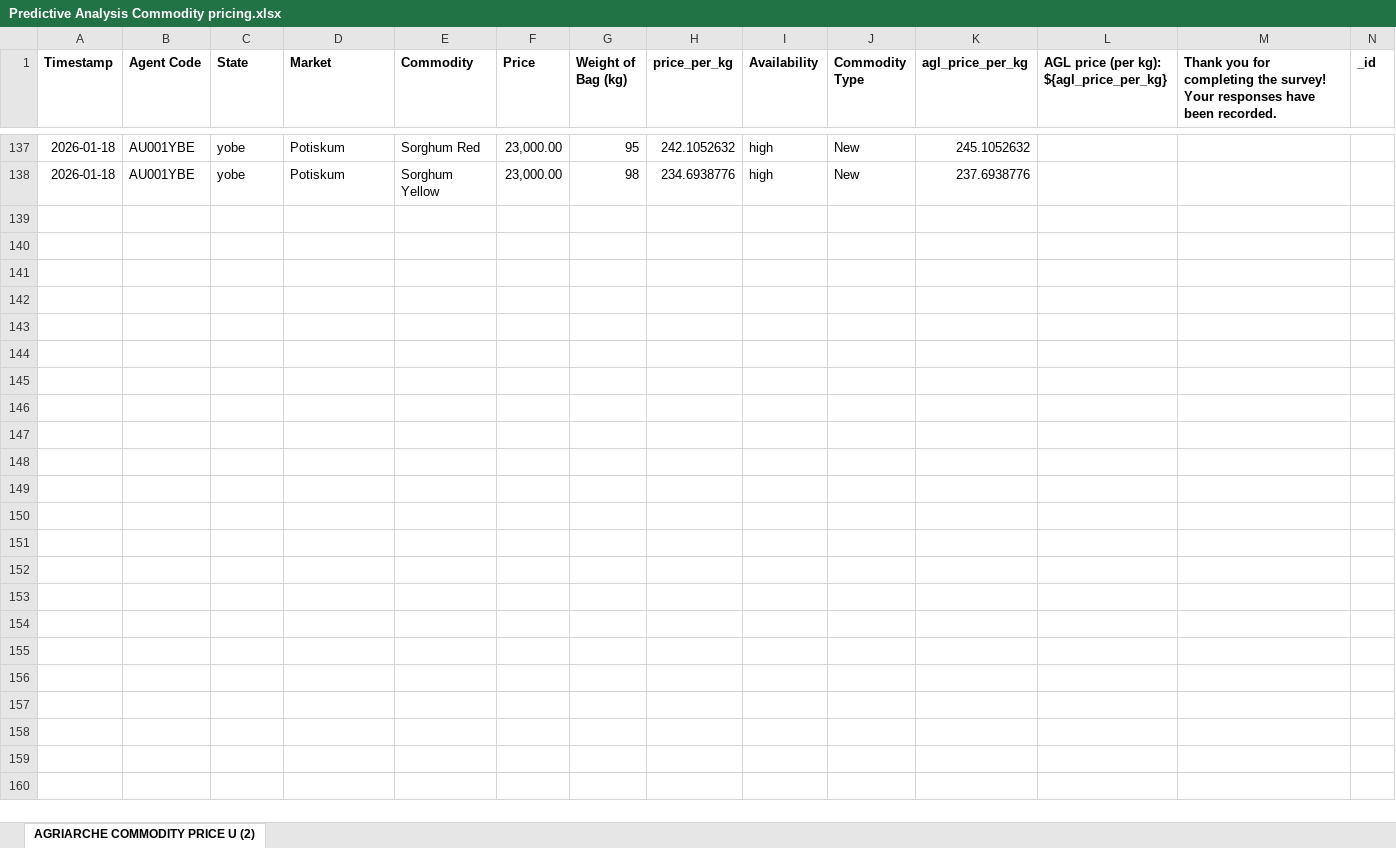
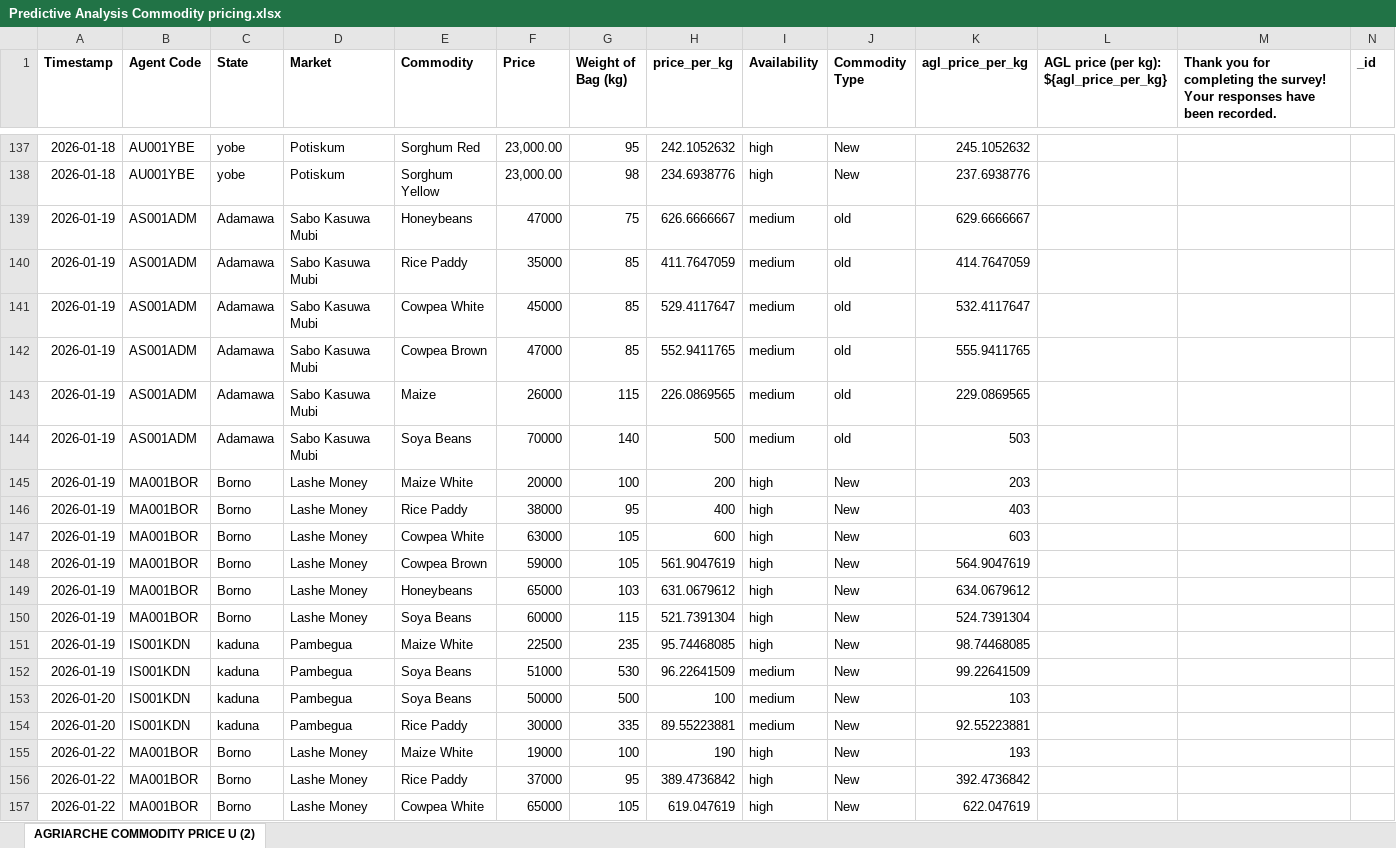
Before and after one commit to Rowland2/agriarche-market-intelligence, an Excel workbook: Predictive Analysis Commodity pricing.xlsx, sheet AGRIARCHE COMMODITY PRICE U (2), drawn as a sheet; only a part is shown, gaps mark what is left out; values as stored, in another font and other column widths than the file's, no borders; rows hold the shown columns only; the diff covers the shown part only; the diff names each change by its address in the sheet, - before the commit and + after, or states it on an @@ line.

Commit message:
Add files via upload

```diff
--- a/Predictive Analysis Commodity pricing.xlsx (sheet AGRIARCHE COMMODITY PRICE U (2))
+++ b/Predictive Analysis Commodity pricing.xlsx (sheet AGRIARCHE COMMODITY PRICE U (2))
+row 139: 2026-01-19 | AS001ADM | Adamawa | Sabo Kasuwa Mubi | Honeybeans | 47000 | 75 | 626.6666667 | medium | old | 629.6666667
+row 140: 2026-01-19 | AS001ADM | Adamawa | Sabo Kasuwa Mubi | Rice Paddy | 35000 | 85 | 411.7647059 | medium | old | 414.7647059
+row 141: 2026-01-19 | AS001ADM | Adamawa | Sabo Kasuwa Mubi | Cowpea White | 45000 | 85 | 529.4117647 | medium | old | 532.4117647
+row 142: 2026-01-19 | AS001ADM | Adamawa | Sabo Kasuwa Mubi | Cowpea Brown | 47000 | 85 | 552.9411765 | medium | old | 555.9411765
+row 143: 2026-01-19 | AS001ADM | Adamawa | Sabo Kasuwa Mubi | Maize | 26000 | 115 | 226.0869565 | medium | old | 229.0869565
+row 144: 2026-01-19 | AS001ADM | Adamawa | Sabo Kasuwa Mubi | Soya Beans | 70000 | 140 | 500 | medium | old | 503
+row 145: 2026-01-19 | MA001BOR | Borno | Lashe Money | Maize White | 20000 | 100 | 200 | high | New | 203
+row 146: 2026-01-19 | MA001BOR | Borno | Lashe Money | Rice Paddy | 38000 | 95 | 400 | high | New | 403
+row 147: 2026-01-19 | MA001BOR | Borno | Lashe Money | Cowpea White | 63000 | 105 | 600 | high | New | 603
+row 148: 2026-01-19 | MA001BOR | Borno | Lashe Money | Cowpea Brown | 59000 | 105 | 561.9047619 | high | New | 564.9047619
+row 149: 2026-01-19 | MA001BOR | Borno | Lashe Money | Honeybeans | 65000 | 103 | 631.0679612 | high | New | 634.0679612
+row 150: 2026-01-19 | MA001BOR | Borno | Lashe Money | Soya Beans | 60000 | 115 | 521.7391304 | high | New | 524.7391304
+row 151: 2026-01-19 | IS001KDN | kaduna | Pambegua | Maize White | 22500 | 235 | 95.74468085 | high | New | 98.74468085
+row 152: 2026-01-19 | IS001KDN | kaduna | Pambegua | Soya Beans | 51000 | 530 | 96.22641509 | medium | New | 99.22641509
+row 153: 2026-01-20 | IS001KDN | kaduna | Pambegua | Soya Beans | 50000 | 500 | 100 | medium | New | 103
+row 154: 2026-01-20 | IS001KDN | kaduna | Pambegua | Rice Paddy | 30000 | 335 | 89.55223881 | medium | New | 92.55223881
+row 155: 2026-01-22 | MA001BOR | Borno | Lashe Money | Maize White | 19000 | 100 | 190 | high | New | 193
+row 156: 2026-01-22 | MA001BOR | Borno | Lashe Money | Rice Paddy | 37000 | 95 | 389.4736842 | high | New | 392.4736842
+row 157: 2026-01-22 | MA001BOR | Borno | Lashe Money | Cowpea White | 65000 | 105 | 619.047619 | high | New | 622.047619
```
Also changed, not shown: 11 added rows and 82 moved rows elsewhere in this sheet.
